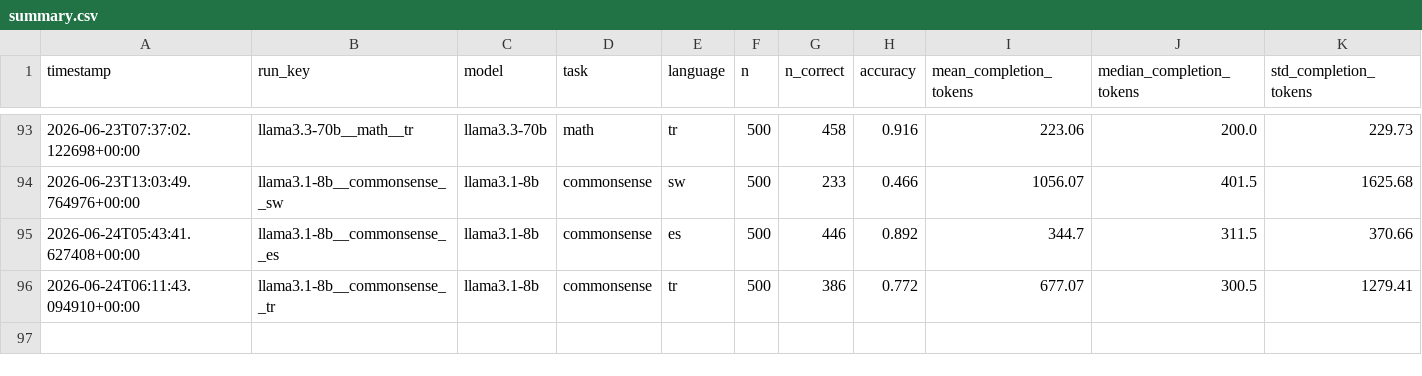
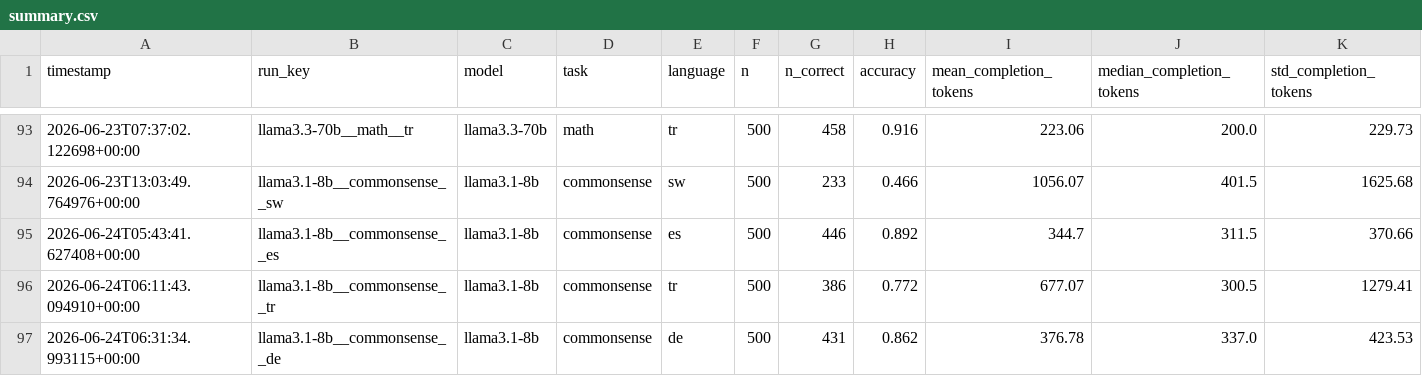
Before and after one commit to MrAyushBajpai/multilang-token-efficiency, a CSV file: results/summary.csv, drawn as a sheet; only a part is shown, gaps mark what is left out; rows hold the shown columns only; the diff names each change by its address in the sheet, - before the commit and + after, or states it on an @@ line.

Commit message:
Added Result for llama3.1-8b for Commonsense Task in German

```diff
--- a/results/summary.csv
+++ b/results/summary.csv
+row 97: 2026-06-24T06:31:34.993115+00:00 | llama3.1-8b__commonsense__de | llama3.1-8b | commonsense | de | 500 | 431 | 0.862 | 376.78 | 337.0 | 423.53
```
Also changed, not shown: 2 other files.
